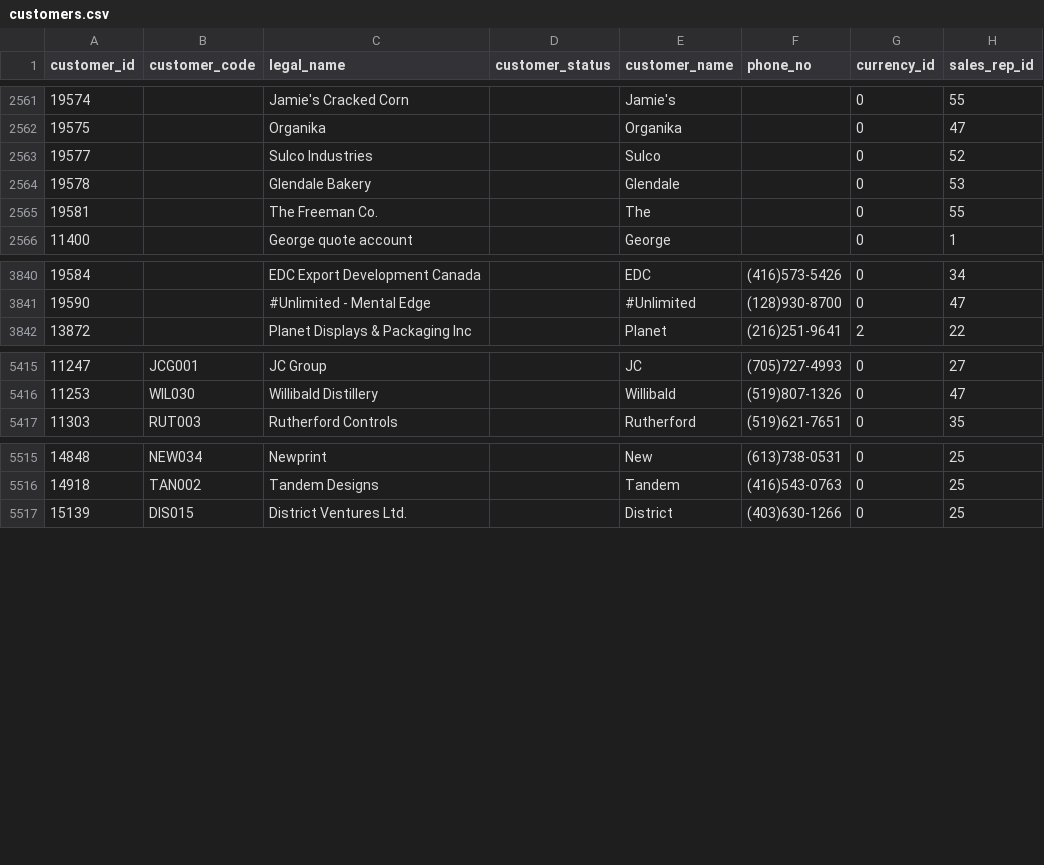
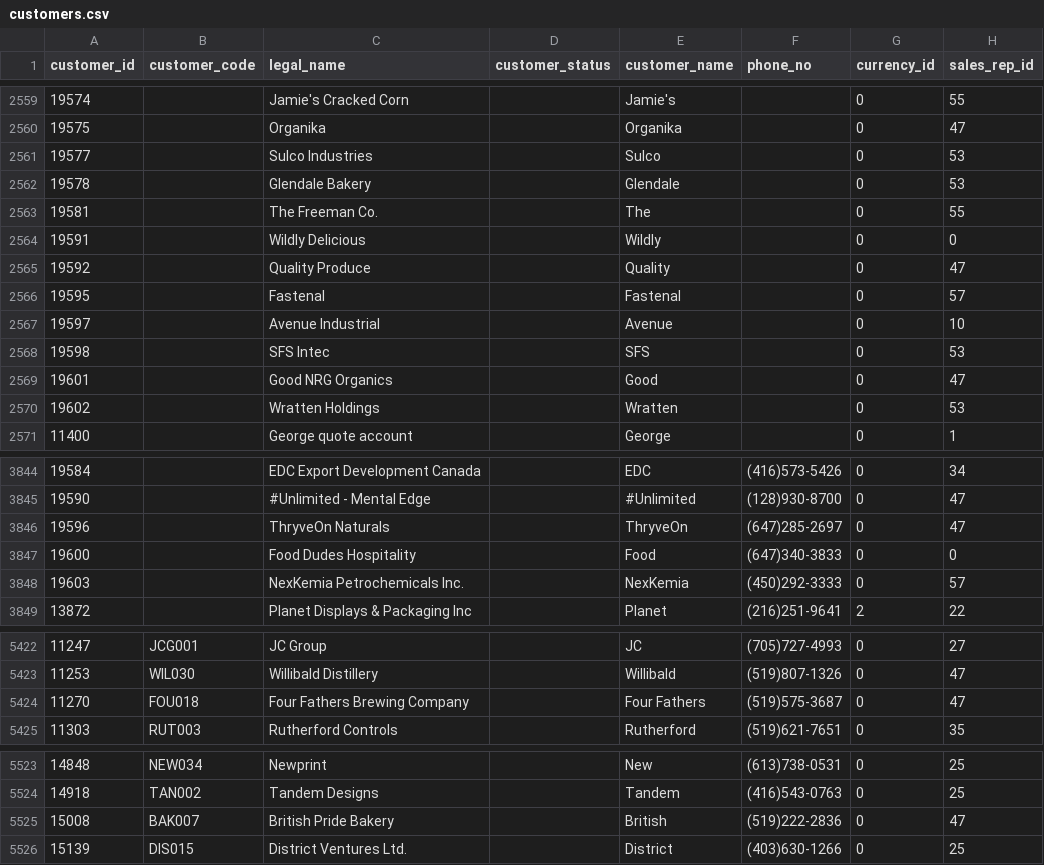
Before and after one commit to mini-paper-box/Paper-App, a CSV file: exports/customers.csv, drawn as a sheet; only a part is shown, gaps mark what is left out; the diff covers the shown part only.

```diff
--- a/exports/customers.csv
+++ b/exports/customers.csv
@@ -2562,5 +2560,12 @@ customer_id,customer_code,legal_name,customer_status,customer_name,phone_no,curr
 19575,,Organika,,Organika,,0,47
-19577,,Sulco Industries,,Sulco,,0,52
+19577,,Sulco Industries,,Sulco,,0,53
 19578,,Glendale Bakery,,Glendale,,0,53
 19581,,The Freeman Co.,,The,,0,55
+19591,,Wildly Delicious,,Wildly,,0,0
+19592,,Quality Produce,,Quality,,0,47
+19595,,Fastenal,,Fastenal,,0,57
+19597,,Avenue Industrial,,Avenue,,0,10
+19598,,SFS Intec,,SFS,,0,53
+19601,,Good NRG Organics,,Good,,0,47
+19602,,Wratten Holdings,,Wratten,,0,53
 11400,,George quote account,,George,,0,1
@@ -3841,2 +3845,5 @@ customer_id,customer_code,legal_name,customer_status,customer_name,phone_no,curr
 19590,,#Unlimited - Mental Edge,,#Unlimited,(128)930-8700,0,47
+19596,,ThryveOn Naturals,,ThryveOn,(647)285-2697,0,47
+19600,,Food Dudes Hospitality,,Food,(647)340-3833,0,0
+19603,,NexKemia Petrochemicals Inc.,,NexKemia,(450)292-3333,0,57
 13872,,Planet Displays & Packaging Inc,,Planet,(216)251-9641,2,22
@@ -5416,2 +5423,3 @@ customer_id,customer_code,legal_name,customer_status,customer_name,phone_no,curr
 11253,WIL030,Willibald Distillery,,Willibald,(519)807-1326,0,47
+11270,FOU018,Four Fathers Brewing Company,,Four Fathers,(519)575-3687,0,47
 11303,RUT003,Rutherford Controls,,Rutherford,(519)621-7651,0,35
@@ -5516,2 +5524,3 @@ customer_id,customer_code,legal_name,customer_status,customer_name,phone_no,curr
 14918,TAN002,Tandem Designs,,Tandem,(416)543-0763,0,25
+15008,BAK007,British Pride Bakery,,British,(519)222-2836,0,47
 15139,DIS015,District Ventures Ltd.,,District,(403)630-1266,0,25
```
Also changed, not shown: 12 added rows, 11 removed rows and 3 edited cells elsewhere in this file, exports/addresses.csv, exports/order_revision_events.csv, 13 other files.
